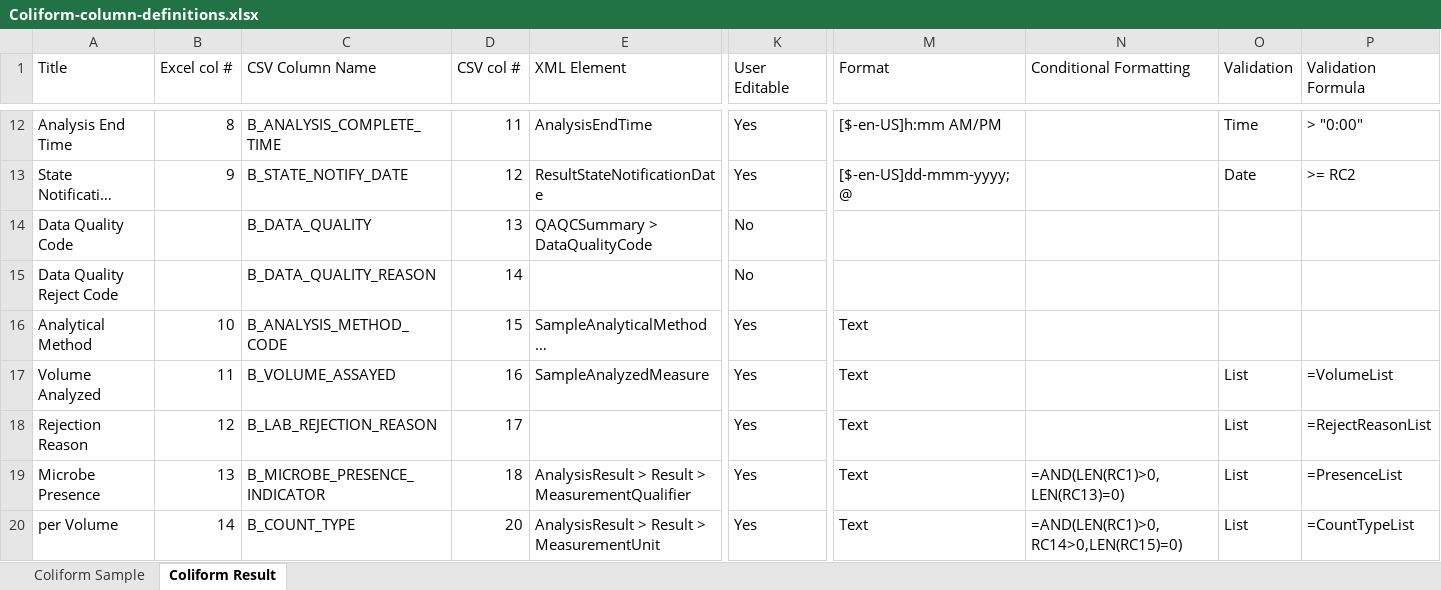
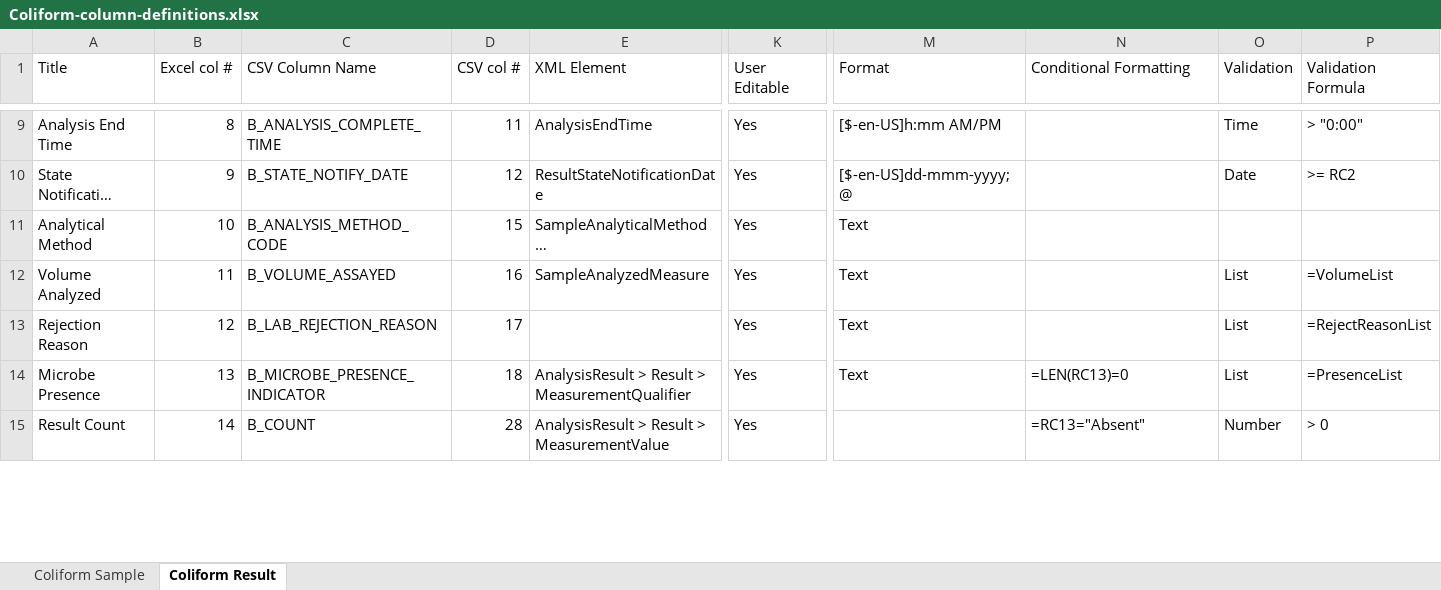
Before and after one commit to gaepdit/e-Sample-Entry-CSV, an Excel workbook: specs/Coliform-column-definitions.xlsx, sheet Coliform Result, drawn as a sheet; only a part is shown, gaps mark what is left out; long unchanged cells end in …; values as stored, in another font and other column widths than the file's, no borders; conditional formats and table styles not drawn; removed rows and columns are numbered as before the commit, all else as after; rows hold the shown columns only; ↵ is a line break in a cell; the diff covers the shown part only; the diff names each change by its address in the sheet, - before the commit and + after, or states it on an @@ line.

```diff
--- a/specs/Coliform-column-definitions.xlsx (sheet Coliform Result)
+++ b/specs/Coliform-column-definitions.xlsx (sheet Coliform Result)
@@ row 14 moved to row 20: Data Quality Code @@
@@ row 15 moved to row 22: Data Quality Reject Code @@
-N14 (Conditional Formatting): =AND(LEN(RC1)>0,LEN(RC13)=0)
+N14 (Conditional Formatting): =LEN(RC13)=0
-row 20: per Volume | 14 | B_COUNT_TYPE | 20 | AnalysisResult > Result > ↵ MeasurementUnit | Yes | Text | =AND(LEN(RC1)>0,RC14>0,LEN(RC15)=0) | List | =CountTypeList
+row 15: Result Count | 14 | B_COUNT | 28 | AnalysisResult > Result > ↵ MeasurementValue | Yes |  | =RC13="Absent" | Number | > 0
```
Also changed, not shown: 1 added row, 1 removed row, 3 moved rows and 5 edited cells elsewhere in this sheet, sheet Coliform Sample, xl-ese.xlsm.
